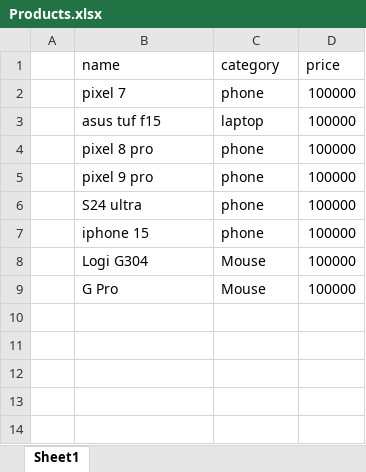
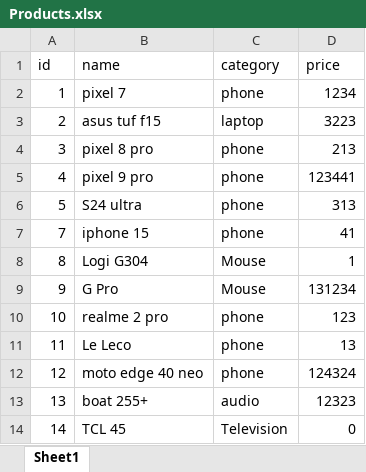
Before and after one commit to tejasvinu/Data-Managent-Zata-g, an Excel workbook: GeneratedFiles/Products/Products.xlsx, sheet Sheet1, drawn as a sheet; values as stored, in another font and other column widths than the file's, no borders; the diff names each change by its address in the sheet, - before the commit and + after, or states it on an @@ line.

```diff
--- a/GeneratedFiles/Products/Products.xlsx (sheet Sheet1)
+++ b/GeneratedFiles/Products/Products.xlsx (sheet Sheet1)
-A1: (empty)
+A1: id
-A2 (id): (empty)
+A2 (id): 1
-D2 (price): 100000
+D2 (price): 1234
-A3 (id): (empty)
+A3 (id): 2
-D3 (price): 100000
+D3 (price): 3223
-A4 (id): (empty)
+A4 (id): 3
-D4 (price): 100000
+D4 (price): 213
-A5 (id): (empty)
+A5 (id): 4
-D5 (price): 100000
+D5 (price): 123441
-A6 (id): (empty)
+A6 (id): 5
-D6 (price): 100000
+D6 (price): 313
-A7 (id): (empty)
+A7 (id): 7
-D7 (price): 100000
+D7 (price): 41
-A8 (id): (empty)
+A8 (id): 8
-D8 (price): 100000
+D8 (price): 1
-A9 (id): (empty)
+A9 (id): 9
-D9 (price): 100000
+D9 (price): 131234
+row 10: 10 | realme 2 pro | phone | 123
+row 11: 11 | Le Leco | phone | 13
+row 12: 12 | moto edge 40 neo | phone | 124324
+row 13: 13 | boat 255+ | audio | 12323
+row 14: 14 | TCL 45 | Television | 0
```
Also changed, not shown: 14 other files.
